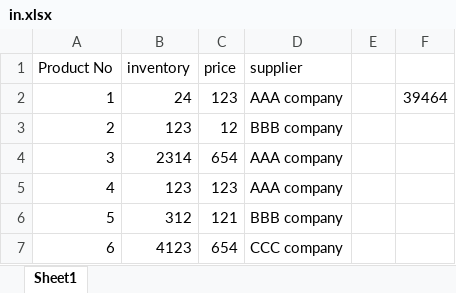
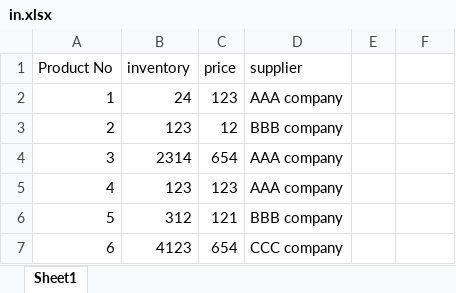
Before and after one commit to Showik8/Learning-Python, an Excel workbook: in.xlsx, sheet Sheet1, drawn as a sheet; only a part is shown; values as stored, in another font and other column widths than the file's, no borders; the diff names each change by its address in the sheet, - before the commit and + after, or states it on an @@ line.

Commit message:
learning writing cells in excel  from python

```diff
--- a/in.xlsx (sheet Sheet1)
+++ b/in.xlsx (sheet Sheet1)
-F2: 39464
+F2: (empty)
```
Also changed, not shown: 4 other files.
